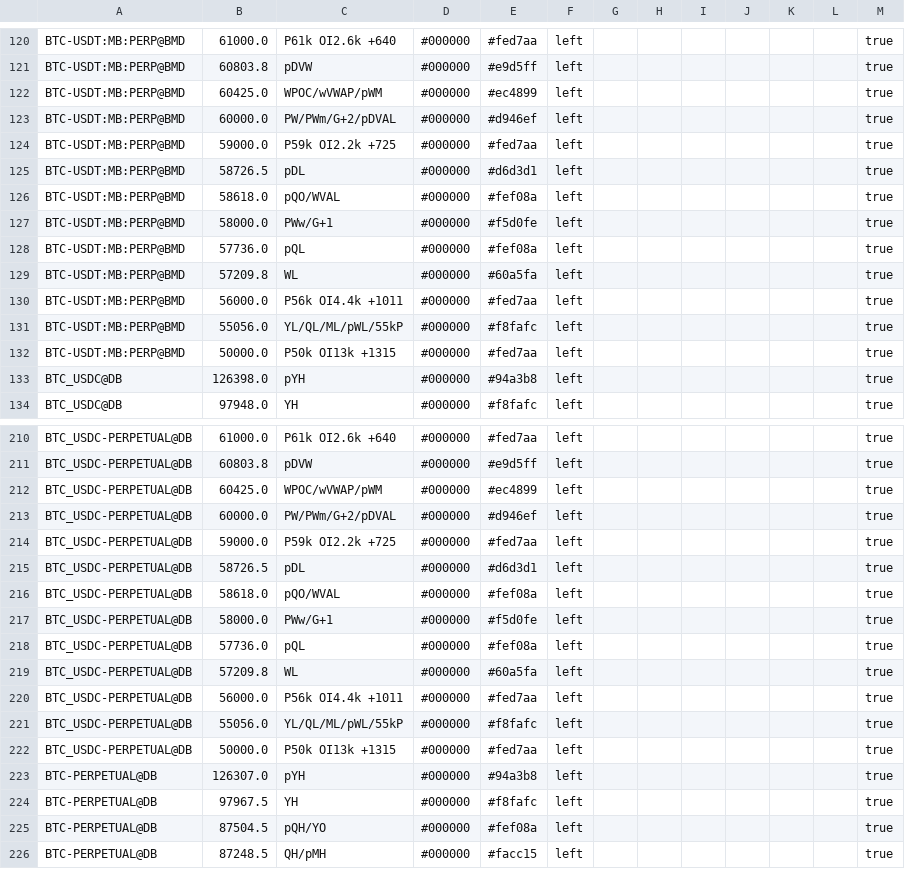
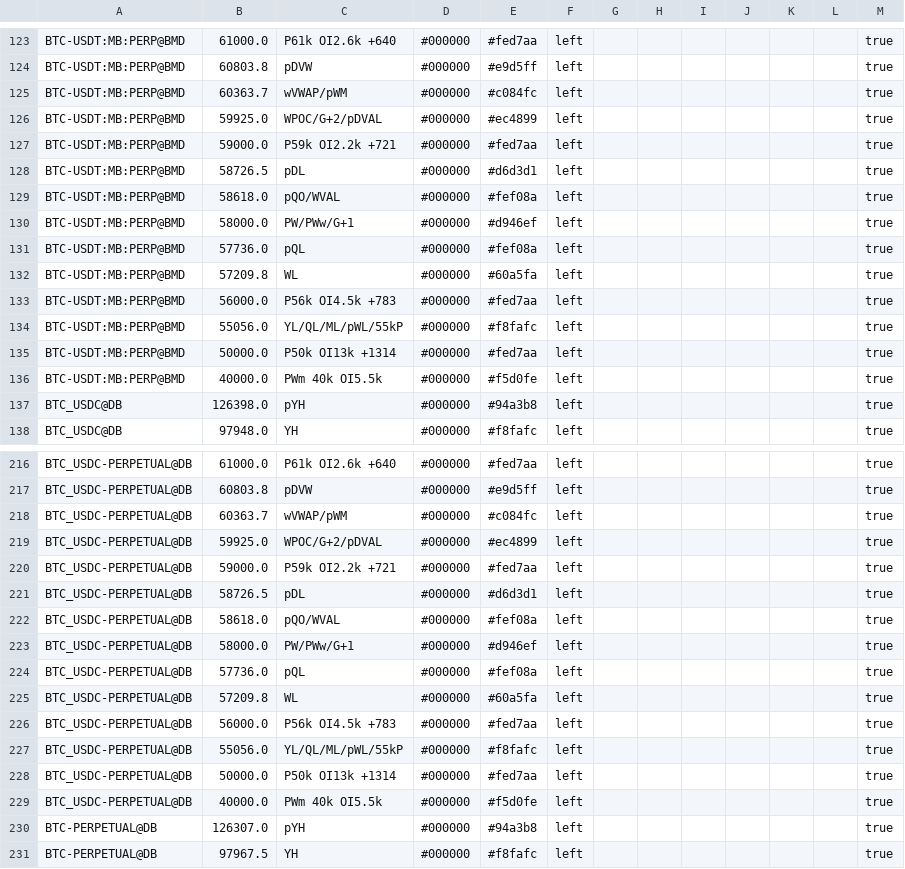
Before and after one commit to trendset1/bm-levels, a CSV file: bm_levels.csv, drawn as a sheet; only a part is shown, gaps mark what is left out; the shorter side is filled out with more unchanged rows; the diff covers the shown part only.

```diff
--- a/bm_levels.csv
+++ b/bm_levels.csv
@@ -121,13 +124,14 @@
 "BTC-USDT:MB:PERP@BMD","60803.8","pDVW","#000000","#e9d5ff","left","","","","","","","true"
-"BTC-USDT:MB:PERP@BMD","60425.0","WPOC/wVWAP/pWM","#000000","#ec4899","left","","","","","","","true"
-"BTC-USDT:MB:PERP@BMD","60000.0","PW/PWm/G+2/pDVAL","#000000","#d946ef","left","","","","","","","true"
-"BTC-USDT:MB:PERP@BMD","59000.0","P59k OI2.2k +725","#000000","#fed7aa","left","","","","","","","true"
+"BTC-USDT:MB:PERP@BMD","60363.7","wVWAP/pWM","#000000","#c084fc","left","","","","","","","true"
+"BTC-USDT:MB:PERP@BMD","59925.0","WPOC/G+2/pDVAL","#000000","#ec4899","left","","","","","","","true"
+"BTC-USDT:MB:PERP@BMD","59000.0","P59k OI2.2k +721","#000000","#fed7aa","left","","","","","","","true"
 "BTC-USDT:MB:PERP@BMD","58726.5","pDL","#000000","#d6d3d1","left","","","","","","","true"
 "BTC-USDT:MB:PERP@BMD","58618.0","pQO/WVAL","#000000","#fef08a","left","","","","","","","true"
-"BTC-USDT:MB:PERP@BMD","58000.0","PWw/G+1","#000000","#f5d0fe","left","","","","","","","true"
+"BTC-USDT:MB:PERP@BMD","58000.0","PW/PWw/G+1","#000000","#d946ef","left","","","","","","","true"
 "BTC-USDT:MB:PERP@BMD","57736.0","pQL","#000000","#fef08a","left","","","","","","","true"
 "BTC-USDT:MB:PERP@BMD","57209.8","WL","#000000","#60a5fa","left","","","","","","","true"
-"BTC-USDT:MB:PERP@BMD","56000.0","P56k OI4.4k +1011","#000000","#fed7aa","left","","","","","","","true"
+"BTC-USDT:MB:PERP@BMD","56000.0","P56k OI4.5k +783","#000000","#fed7aa","left","","","","","","","true"
 "BTC-USDT:MB:PERP@BMD","55056.0","YL/QL/ML/pWL/55kP","#000000","#f8fafc","left","","","","","","","true"
-"BTC-USDT:MB:PERP@BMD","50000.0","P50k OI13k +1315","#000000","#fed7aa","left","","","","","","","true"
+"BTC-USDT:MB:PERP@BMD","50000.0","P50k OI13k +1314","#000000","#fed7aa","left","","","","","","","true"
+"BTC-USDT:MB:PERP@BMD","40000.0","PWm 40k OI5.5k","#000000","#f5d0fe","left","","","","","","","true"
 "BTC_USDC@DB","126398.0","pYH","#000000","#94a3b8","left","","","","","","","true"
@@ -211,13 +217,14 @@
 "BTC_USDC-PERPETUAL@DB","60803.8","pDVW","#000000","#e9d5ff","left","","","","","","","true"
-"BTC_USDC-PERPETUAL@DB","60425.0","WPOC/wVWAP/pWM","#000000","#ec4899","left","","","","","","","true"
-"BTC_USDC-PERPETUAL@DB","60000.0","PW/PWm/G+2/pDVAL","#000000","#d946ef","left","","","","","","","true"
-"BTC_USDC-PERPETUAL@DB","59000.0","P59k OI2.2k +725","#000000","#fed7aa","left","","","","","","","true"
+"BTC_USDC-PERPETUAL@DB","60363.7","wVWAP/pWM","#000000","#c084fc","left","","","","","","","true"
+"BTC_USDC-PERPETUAL@DB","59925.0","WPOC/G+2/pDVAL","#000000","#ec4899","left","","","","","","","true"
+"BTC_USDC-PERPETUAL@DB","59000.0","P59k OI2.2k +721","#000000","#fed7aa","left","","","","","","","true"
 "BTC_USDC-PERPETUAL@DB","58726.5","pDL","#000000","#d6d3d1","left","","","","","","","true"
 "BTC_USDC-PERPETUAL@DB","58618.0","pQO/WVAL","#000000","#fef08a","left","","","","","","","true"
-"BTC_USDC-PERPETUAL@DB","58000.0","PWw/G+1","#000000","#f5d0fe","left","","","","","","","true"
+"BTC_USDC-PERPETUAL@DB","58000.0","PW/PWw/G+1","#000000","#d946ef","left","","","","","","","true"
 "BTC_USDC-PERPETUAL@DB","57736.0","pQL","#000000","#fef08a","left","","","","","","","true"
 "BTC_USDC-PERPETUAL@DB","57209.8","WL","#000000","#60a5fa","left","","","","","","","true"
-"BTC_USDC-PERPETUAL@DB","56000.0","P56k OI4.4k +1011","#000000","#fed7aa","left","","","","","","","true"
+"BTC_USDC-PERPETUAL@DB","56000.0","P56k OI4.5k +783","#000000","#fed7aa","left","","","","","","","true"
 "BTC_USDC-PERPETUAL@DB","55056.0","YL/QL/ML/pWL/55kP","#000000","#f8fafc","left","","","","","","","true"
-"BTC_USDC-PERPETUAL@DB","50000.0","P50k OI13k +1315","#000000","#fed7aa","left","","","","","","","true"
+"BTC_USDC-PERPETUAL@DB","50000.0","P50k OI13k +1314","#000000","#fed7aa","left","","","","","","","true"
+"BTC_USDC-PERPETUAL@DB","40000.0","PWm 40k OI5.5k","#000000","#f5d0fe","left","","","","","","","true"
 "BTC-PERPETUAL@DB","126307.0","pYH","#000000","#94a3b8","left","","","","","","","true"
```
Also changed, not shown: 6 added rows and 75 edited cells elsewhere in this file, 1 other file.
